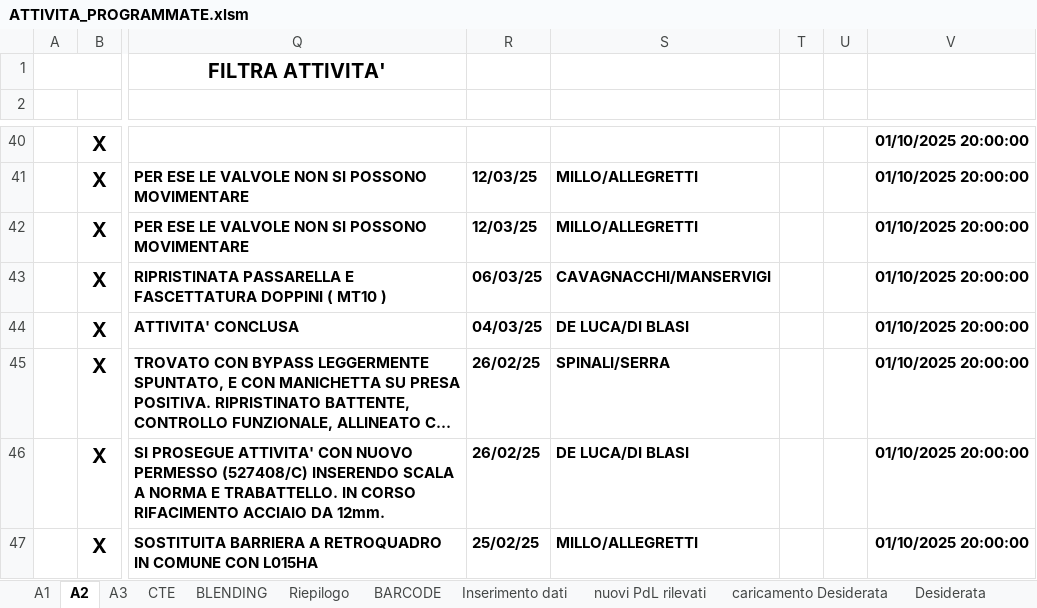
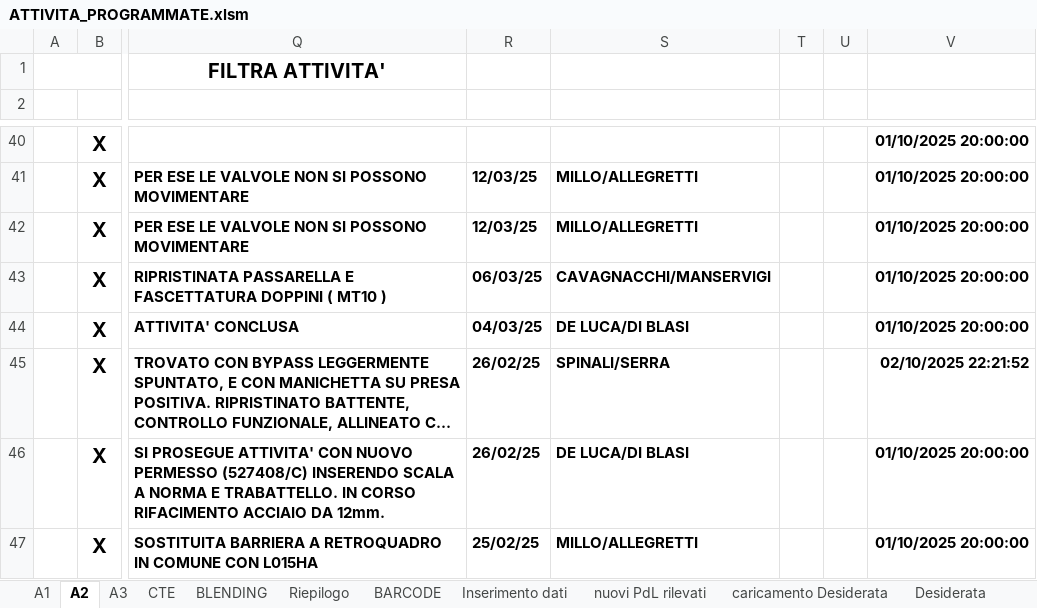
Before and after one commit to gianky00/report-attivita-app, an Excel workbook: ATTIVITA_PROGRAMMATE.xlsm, sheet A2, drawn as a sheet; only a part is shown, gaps mark what is left out; long unchanged cells end in …; values as stored, in another font and other column widths than the file's, no borders; charts and pictures and conditional formats and table styles not drawn; the diff names each change by its address in the sheet, - before the commit and + after, or states it on an @@ line.

```diff
--- a/ATTIVITA_PROGRAMMATE.xlsm (sheet A2)
+++ b/ATTIVITA_PROGRAMMATE.xlsm (sheet A2)
-V45: 01/10/2025 20:00:00
+V45: 02/10/2025 22:21:52
```
Also changed, not shown: sheet CTE, sheet A1, sheet BLENDING, sheet A3, charts or pictures, 3 other files.
